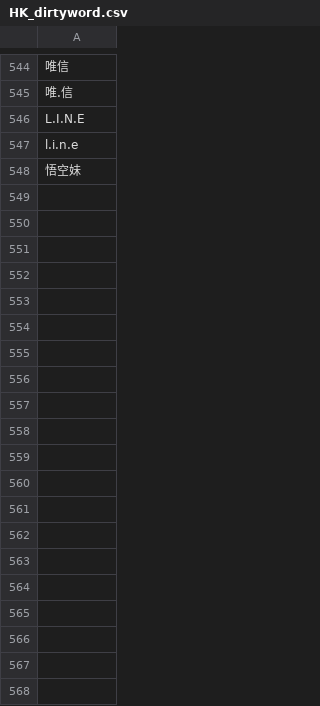
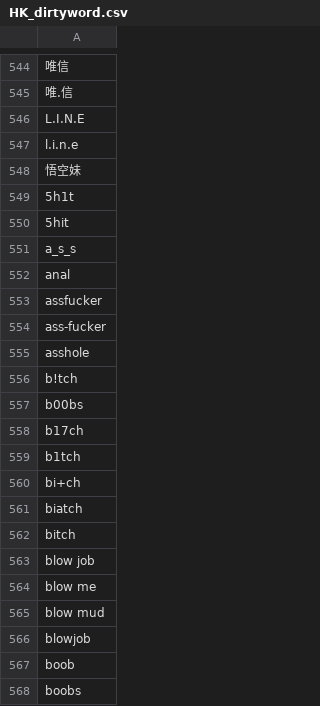
Before and after one commit to DanielSu17/17vpn, a CSV file: envs/dev/17app/dirtyword/HK_dirtyword.csv, drawn as a sheet; only a part is shown, gaps mark what is left out; the diff covers the shown part only.

```diff
--- a/envs/dev/17app/dirtyword/HK_dirtyword.csv
+++ b/envs/dev/17app/dirtyword/HK_dirtyword.csv
@@ -548 +548,21 @@ l.i.n.e
 悟空妹
+5h1t
+5hit
+a_s_s
+anal
+assfucker
+ass-fucker
+asshole
+b!tch
+b00bs
+b17ch
+b1tch
+bi+ch
+biatch
+bitch
+blow job
+blow me   
+blow mud   
+blowjob
+boob
+boobs
```
Also changed, not shown: 114 added rows elsewhere in this file, envs/dev/17app/dirtyword/ID_dirtyword.csv, envs/dev/17app/dirtyword/JP_dirtyword.csv, 10 other files.
